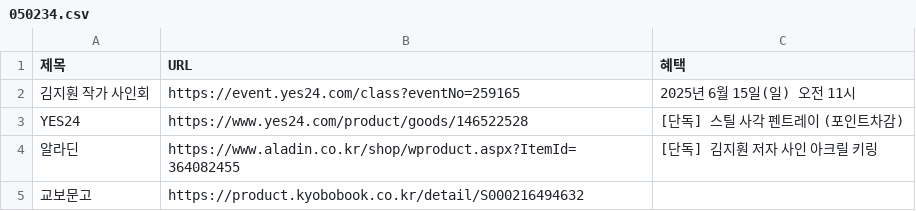
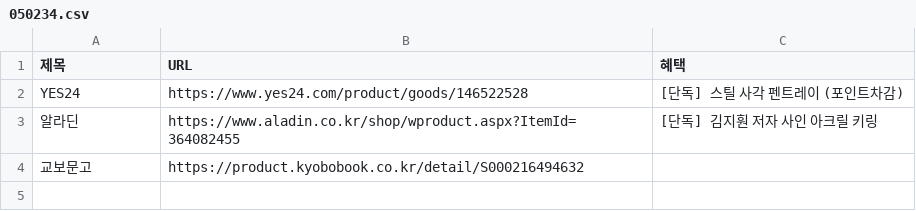
Before and after one commit to gbeco/momsmind, a CSV file: 050234.csv, drawn as a sheet; the diff names each change by its address in the sheet, - before the commit and + after, or states it on an @@ line.

Commit message:
Updated CSV file - 2025-06-24T04:31:32.280Z

```diff
--- a/050234.csv
+++ b/050234.csv
-row 2: 김지훤 작가 사인회 | https://event.yes24.com/class?eventNo=259165 | 2025년 6월 15일(일) 오전 11시
```
